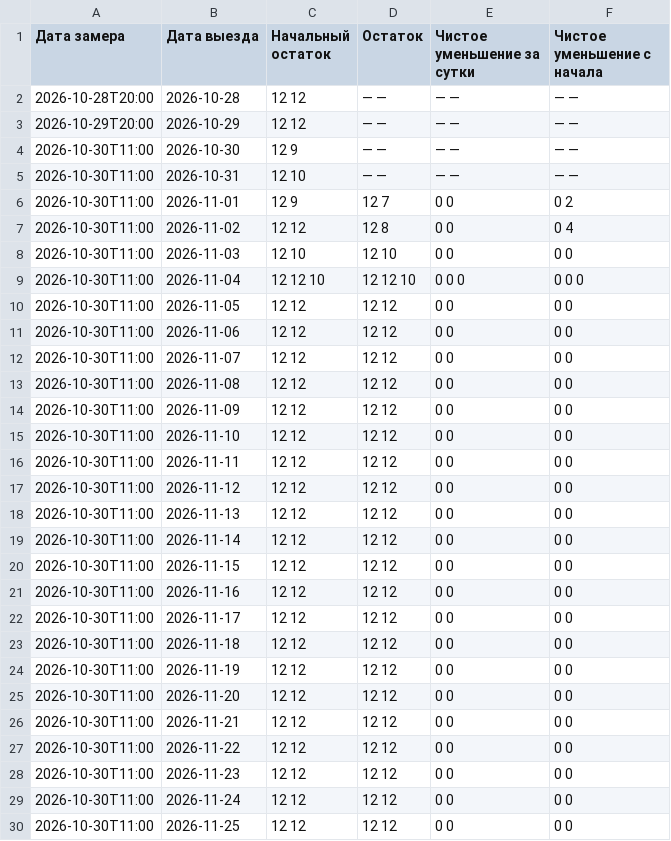
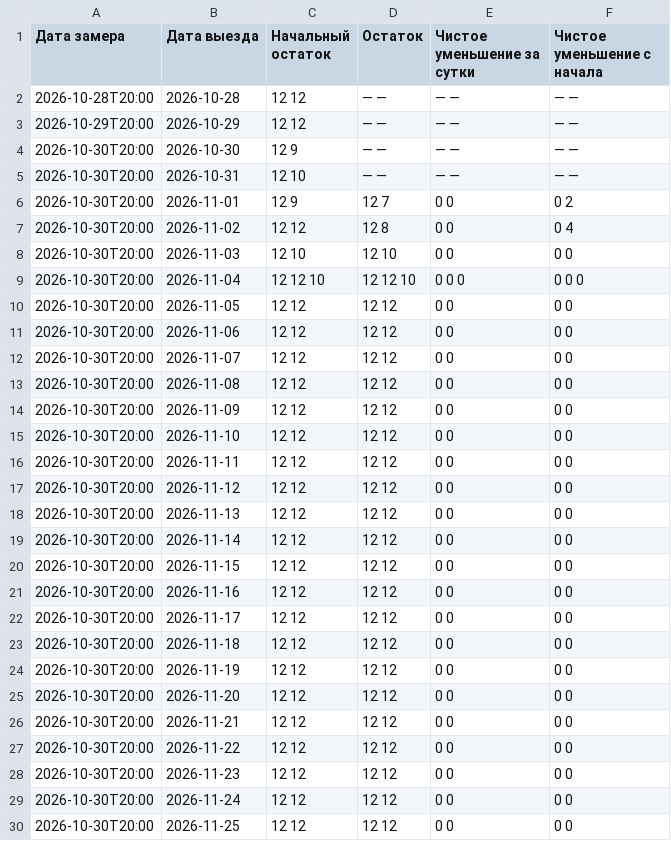
Before and after one commit to AntonioSkin/tripster-visitors-monitor, a CSV file: data/calendar_history/51192/summary.csv, drawn as a sheet; only a part is shown; the diff covers the shown part only.

```diff
--- a/data/calendar_history/51192/summary.csv
+++ b/data/calendar_history/51192/summary.csv
@@ -3,28 +3,28 @@
 2026-10-29T20:00,2026-10-29,12 12,— —,— —,— —
-2026-10-30T11:00,2026-10-30,12 9,— —,— —,— —
-2026-10-30T11:00,2026-10-31,12 10,— —,— —,— —
-2026-10-30T11:00,2026-11-01,12 9,12 7,0 0,0 2
-2026-10-30T11:00,2026-11-02,12 12,12 8,0 0,0 4
-2026-10-30T11:00,2026-11-03,12 10,12 10,0 0,0 0
-2026-10-30T11:00,2026-11-04,12 12 10,12 12 10,0 0 0,0 0 0
-2026-10-30T11:00,2026-11-05,12 12,12 12,0 0,0 0
-2026-10-30T11:00,2026-11-06,12 12,12 12,0 0,0 0
-2026-10-30T11:00,2026-11-07,12 12,12 12,0 0,0 0
-2026-10-30T11:00,2026-11-08,12 12,12 12,0 0,0 0
-2026-10-30T11:00,2026-11-09,12 12,12 12,0 0,0 0
-2026-10-30T11:00,2026-11-10,12 12,12 12,0 0,0 0
-2026-10-30T11:00,2026-11-11,12 12,12 12,0 0,0 0
-2026-10-30T11:00,2026-11-12,12 12,12 12,0 0,0 0
-2026-10-30T11:00,2026-11-13,12 12,12 12,0 0,0 0
-2026-10-30T11:00,2026-11-14,12 12,12 12,0 0,0 0
-2026-10-30T11:00,2026-11-15,12 12,12 12,0 0,0 0
-2026-10-30T11:00,2026-11-16,12 12,12 12,0 0,0 0
-2026-10-30T11:00,2026-11-17,12 12,12 12,0 0,0 0
-2026-10-30T11:00,2026-11-18,12 12,12 12,0 0,0 0
-2026-10-30T11:00,2026-11-19,12 12,12 12,0 0,0 0
-2026-10-30T11:00,2026-11-20,12 12,12 12,0 0,0 0
-2026-10-30T11:00,2026-11-21,12 12,12 12,0 0,0 0
-2026-10-30T11:00,2026-11-22,12 12,12 12,0 0,0 0
-2026-10-30T11:00,2026-11-23,12 12,12 12,0 0,0 0
-2026-10-30T11:00,2026-11-24,12 12,12 12,0 0,0 0
-2026-10-30T11:00,2026-11-25,12 12,12 12,0 0,0 0
+2026-10-30T20:00,2026-10-30,12 9,— —,— —,— —
+2026-10-30T20:00,2026-10-31,12 10,— —,— —,— —
+2026-10-30T20:00,2026-11-01,12 9,12 7,0 0,0 2
+2026-10-30T20:00,2026-11-02,12 12,12 8,0 0,0 4
+2026-10-30T20:00,2026-11-03,12 10,12 10,0 0,0 0
+2026-10-30T20:00,2026-11-04,12 12 10,12 12 10,0 0 0,0 0 0
+2026-10-30T20:00,2026-11-05,12 12,12 12,0 0,0 0
+2026-10-30T20:00,2026-11-06,12 12,12 12,0 0,0 0
+2026-10-30T20:00,2026-11-07,12 12,12 12,0 0,0 0
+2026-10-30T20:00,2026-11-08,12 12,12 12,0 0,0 0
+2026-10-30T20:00,2026-11-09,12 12,12 12,0 0,0 0
+2026-10-30T20:00,2026-11-10,12 12,12 12,0 0,0 0
+2026-10-30T20:00,2026-11-11,12 12,12 12,0 0,0 0
+2026-10-30T20:00,2026-11-12,12 12,12 12,0 0,0 0
+2026-10-30T20:00,2026-11-13,12 12,12 12,0 0,0 0
+2026-10-30T20:00,2026-11-14,12 12,12 12,0 0,0 0
+2026-10-30T20:00,2026-11-15,12 12,12 12,0 0,0 0
+2026-10-30T20:00,2026-11-16,12 12,12 12,0 0,0 0
+2026-10-30T20:00,2026-11-17,12 12,12 12,0 0,0 0
+2026-10-30T20:00,2026-11-18,12 12,12 12,0 0,0 0
+2026-10-30T20:00,2026-11-19,12 12,12 12,0 0,0 0
+2026-10-30T20:00,2026-11-20,12 12,12 12,0 0,0 0
+2026-10-30T20:00,2026-11-21,12 12,12 12,0 0,0 0
+2026-10-30T20:00,2026-11-22,12 12,12 12,0 0,0 0
+2026-10-30T20:00,2026-11-23,12 12,12 12,0 0,0 0
+2026-10-30T20:00,2026-11-24,12 12,12 12,0 0,0 0
+2026-10-30T20:00,2026-11-25,12 12,12 12,0 0,0 0
```
Also changed, not shown: 153 edited cells elsewhere in this file, data/calendar_history/53900/summary.csv, data/calendar_history/96862/summary.csv, 25 other files.
